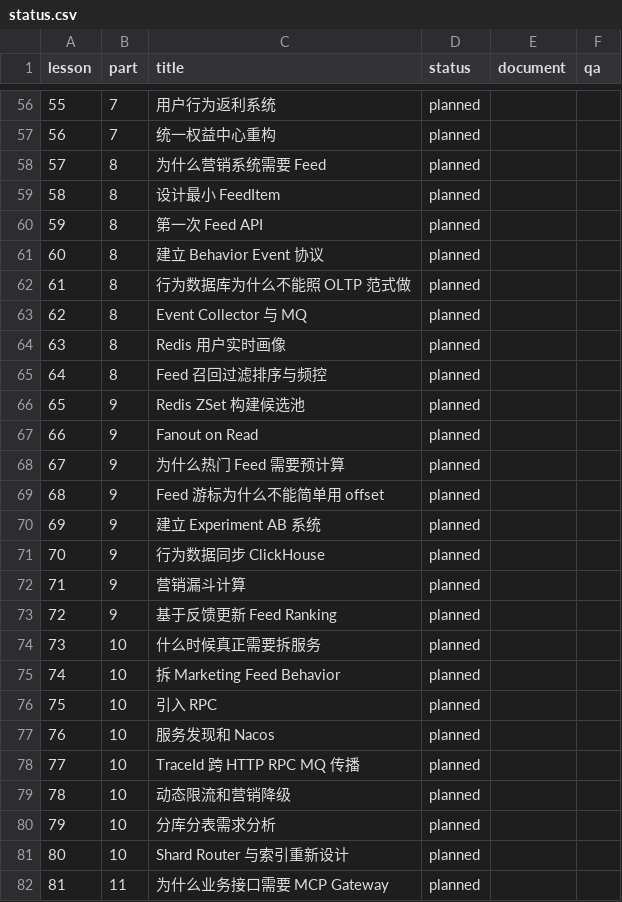
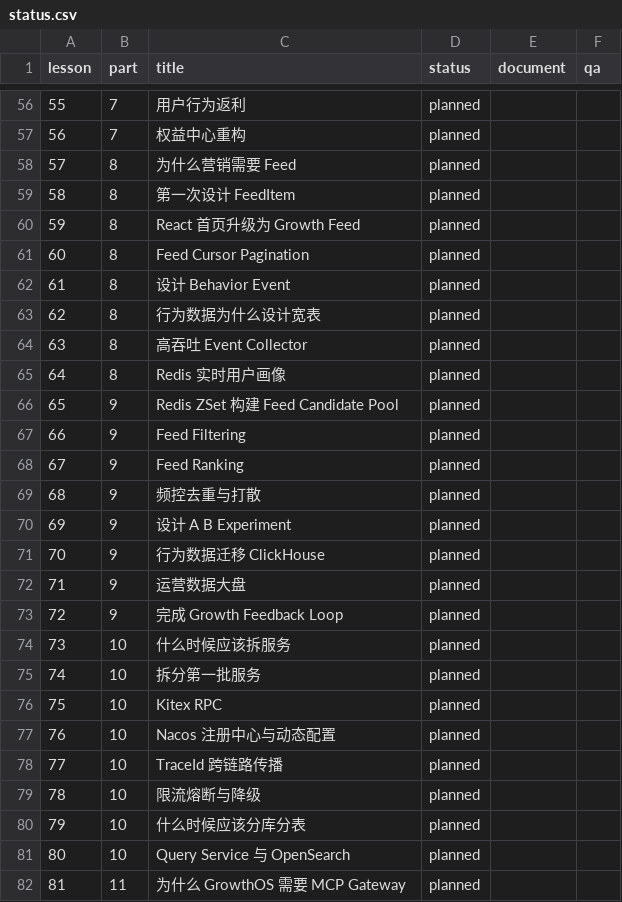
Before and after one commit to Atingaii/GrowthOS-Go, a CSV file: docs/course/status.csv, drawn as a sheet; only a part is shown, gaps mark what is left out; the diff covers the shown part only.

```diff
--- a/docs/course/status.csv
+++ b/docs/course/status.csv
@@ -56,27 +56,27 @@ lesson,part,title,status,document,qa
-55,7,用户行为返利系统,planned,,
-56,7,统一权益中心重构,planned,,
-57,8,为什么营销系统需要 Feed,planned,,
-58,8,设计最小 FeedItem,planned,,
-59,8,第一次 Feed API,planned,,
-60,8,建立 Behavior Event 协议,planned,,
-61,8,行为数据库为什么不能照 OLTP 范式做,planned,,
-62,8,Event Collector 与 MQ,planned,,
-63,8,Redis 用户实时画像,planned,,
-64,8,Feed 召回过滤排序与频控,planned,,
-65,9,Redis ZSet 构建候选池,planned,,
-66,9,Fanout on Read,planned,,
-67,9,为什么热门 Feed 需要预计算,planned,,
-68,9,Feed 游标为什么不能简单用 offset,planned,,
-69,9,建立 Experiment AB 系统,planned,,
-70,9,行为数据同步 ClickHouse,planned,,
-71,9,营销漏斗计算,planned,,
-72,9,基于反馈更新 Feed Ranking,planned,,
-73,10,什么时候真正需要拆服务,planned,,
-74,10,拆 Marketing Feed Behavior,planned,,
-75,10,引入 RPC,planned,,
-76,10,服务发现和 Nacos,planned,,
-77,10,TraceId 跨 HTTP RPC MQ 传播,planned,,
-78,10,动态限流和营销降级,planned,,
-79,10,分库分表需求分析,planned,,
-80,10,Shard Router 与索引重新设计,planned,,
-81,11,为什么业务接口需要 MCP Gateway,planned,,
+55,7,用户行为返利,planned,,
+56,7,权益中心重构,planned,,
+57,8,为什么营销需要 Feed,planned,,
+58,8,第一次设计 FeedItem,planned,,
+59,8,React 首页升级为 Growth Feed,planned,,
+60,8,Feed Cursor Pagination,planned,,
+61,8,设计 Behavior Event,planned,,
+62,8,行为数据为什么设计宽表,planned,,
+63,8,高吞吐 Event Collector,planned,,
+64,8,Redis 实时用户画像,planned,,
+65,9,Redis ZSet 构建 Feed Candidate Pool,planned,,
+66,9,Feed Filtering,planned,,
+67,9,Feed Ranking,planned,,
+68,9,频控去重与打散,planned,,
+69,9,设计 A B Experiment,planned,,
+70,9,行为数据迁移 ClickHouse,planned,,
+71,9,运营数据大盘,planned,,
+72,9,完成 Growth Feedback Loop,planned,,
+73,10,什么时候应该拆服务,planned,,
+74,10,拆分第一批服务,planned,,
+75,10,Kitex RPC,planned,,
+76,10,Nacos 注册中心与动态配置,planned,,
+77,10,TraceId 跨链路传播,planned,,
+78,10,限流熔断与降级,planned,,
+79,10,什么时候应该分库分表,planned,,
+80,10,Query Service 与 OpenSearch,planned,,
+81,11,为什么 GrowthOS 需要 MCP Gateway,planned,,
```
Also changed, not shown: 70 edited cells elsewhere in this file, 11 other files.
